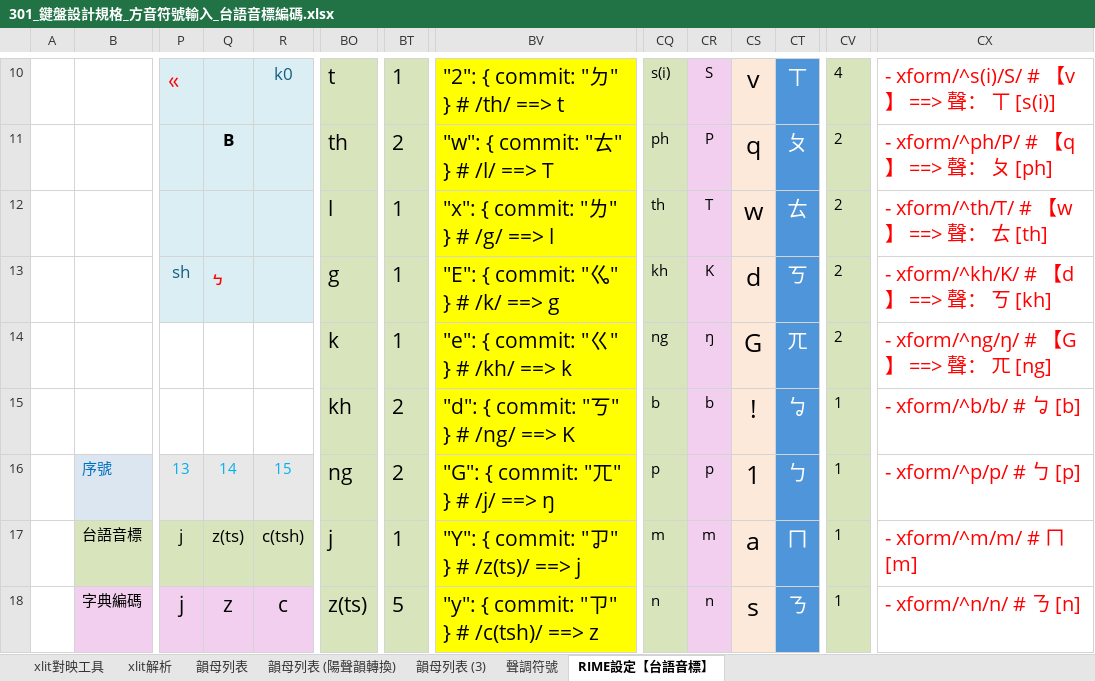
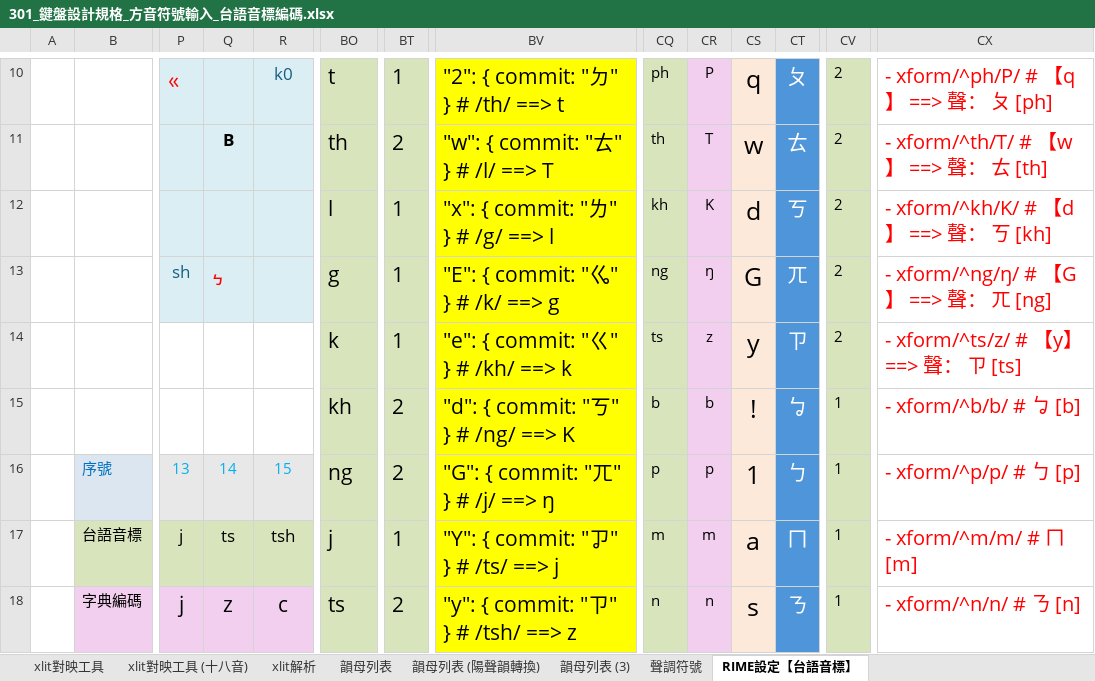
Before and after one commit to AlanJui/rime-tlpa, an Excel workbook: docs/301_鍵盤設計規格_方音符號輸入_台語音標編碼.xlsx, sheet RIME設定【台語音標】, drawn as a sheet; only a part is shown, gaps mark what is left out; values as stored, in another font and other column widths than the file's, no borders; conditional formats not drawn; the diff covers the shown part only; the diff names each change by its address in the sheet, - before the commit and + after, or states it on an @@ line.

```diff
--- a/docs/301_鍵盤設計規格_方音符號輸入_台語音標編碼.xlsx (sheet RIME設定【台語音標】)
+++ b/docs/301_鍵盤設計規格_方音符號輸入_台語音標編碼.xlsx (sheet RIME設定【台語音標】)
+sheet tab: xlit對映工具 (十八音)
-CQ10: s(i)
+CQ10: ph
-CR10: S
+CR10: P
-CS10: v
+CS10: q
-CT10: ㄒ
+CT10: ㄆ
-CV10: 4
+CV10: 2
-CX10: - xform/^s(i)/S/ # 【v】 ==> 聲： ㄒ [s(i)]
+CX10: - xform/^ph/P/ # 【q】 ==> 聲： ㄆ [ph]
-CQ11: ph
+CQ11: th
-CR11: P
+CR11: T
-CS11: q
+CS11: w
-CT11: ㄆ
+CT11: ㄊ
-CX11: - xform/^ph/P/ # 【q】 ==> 聲： ㄆ [ph]
+CX11: - xform/^th/T/ # 【w】 ==> 聲： ㄊ [th]
-CQ12: th
+CQ12: kh
-CR12: T
+CR12: K
-CS12: w
+CS12: d
-CT12: ㄊ
+CT12: ㄎ
-CX12: - xform/^th/T/ # 【w】 ==> 聲： ㄊ [th]
+CX12: - xform/^kh/K/ # 【d】 ==> 聲： ㄎ [kh]
-CQ13: kh
+CQ13: ng
-CR13: K
+CR13: ŋ
-CS13: d
+CS13: G
-CT13: ㄎ
+CT13: ㄫ
-CX13: - xform/^kh/K/ # 【d】 ==> 聲： ㄎ [kh]
+CX13: - xform/^ng/ŋ/ # 【G】 ==> 聲： ㄫ [ng]
-CQ14: ng
+CQ14: ts
-CR14: ŋ
+CR14: z
-CS14: G
+CS14: y
-CT14: ㄫ
+CT14: ㄗ
-CX14: - xform/^ng/ŋ/ # 【G】 ==> 聲： ㄫ [ng]
+CX14: - xform/^ts/z/ # 【y】 ==> 聲： ㄗ [ts]
-Q17: z(ts)
+Q17: ts
-R17: c(tsh)
+R17: tsh
-BV17: "Y": { commit: "ㆡ" } # /z(ts)/ ==> j
+BV17: "Y": { commit: "ㆡ" } # /ts/ ==> j
-BO18: z(ts)
+BO18: ts
-BT18: 5
+BT18: 2
-BV18: "y": { commit: "ㄗ" } # /c(tsh)/ ==> z
+BV18: "y": { commit: "ㄗ" } # /tsh/ ==> z
```
Also changed, not shown: 8 added rows and 30 edited cells elsewhere in this sheet, sheet xlit對映工具, 39 other files.
